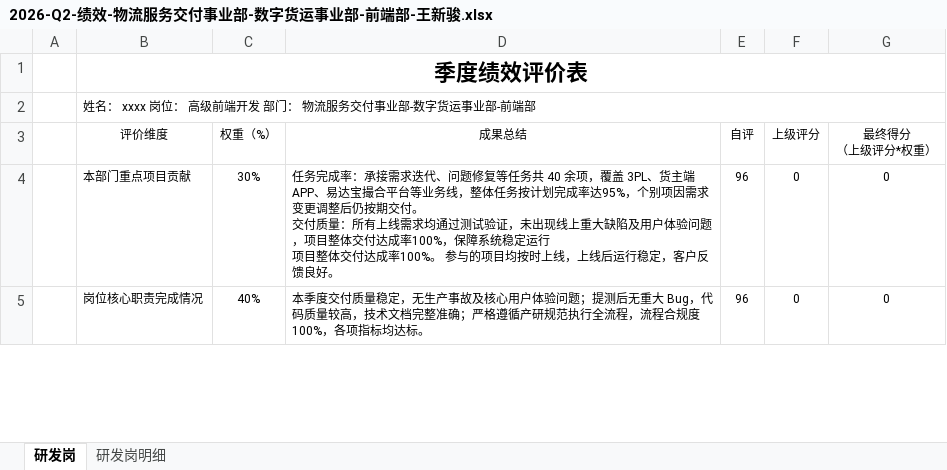
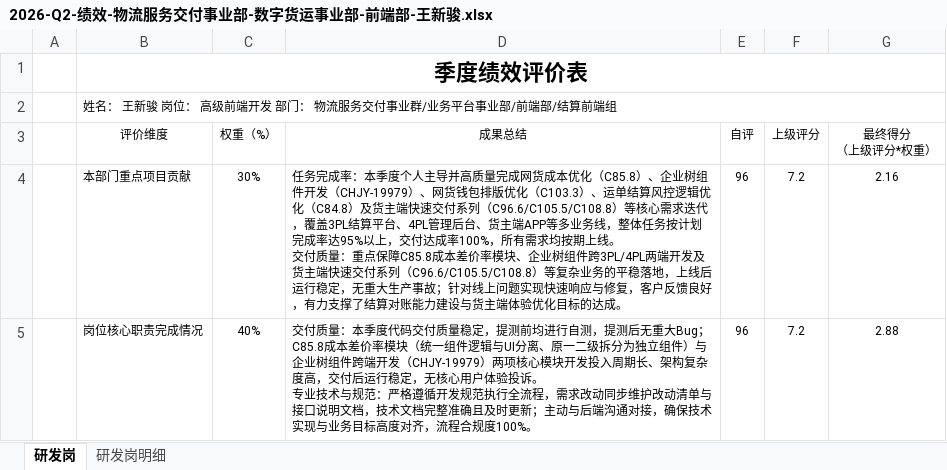
Before and after one commit to yugong8898/.md, an Excel workbook: 入职、日报周报/2026-Q2-绩效-物流服务交付事业部-数字货运事业部-前端部-王新骏.xlsx, sheet 研发岗, drawn as a sheet; only a part is shown; values as stored, in another font and other column widths than the file's, no borders; ↵ is a line break in a cell; the diff covers the shown part only; the diff names each change by its address in the sheet, - before the commit and + after, or states it on an @@ line.

```diff
--- a/入职、日报周报/2026-Q2-绩效-物流服务交付事业部-数字货运事业部-前端部-王新骏.xlsx (sheet 研发岗)
+++ b/入职、日报周报/2026-Q2-绩效-物流服务交付事业部-数字货运事业部-前端部-王新骏.xlsx (sheet 研发岗)
-B2 (评价维度): 姓名： xxxx 岗位： 高级前端开发 部门： 物流服务交付事业部-数字货运事业部-前端部
+B2 (评价维度): 姓名： 王新骏 岗位： 高级前端开发 部门： 物流服务交付事业群/业务平台事业部/前端部/结算前端组
-D4 (成果总结): …完成率：承接需求迭代、问题修复等任务共 40 余项，覆盖 3PL、货主端 APP、易达宝撮合平台等业务线，整体任务按计划完成率达95%，个别项因需求变更调整后仍按期交付。 ↵ 交付质量：所有上线需求均通过测试验证，未出现线上重大缺陷及用户体验问题，项目整体交付达成率100%，保障系统稳定运行 ↵ 项目整体交付达成率100%。 参与的项目均按时上线，上线后运行稳定，客户反馈良好。
+D4 (成果总结): …完成率：本季度个人主导并高质量完成网货成本优化（C85.8）、企业树组件开发（CHJY-19979）、网货钱包排版优化（C103.3）、运单结算风控逻辑优化（C84.8）及货主端快速交付系列（C96.6/C105.5/C108.8）等核心需求迭代，覆盖3PL结算平台、4PL管理后台、货主端APP等多业务线，整体任务按计划完成率达95%以上，交付达成率100%，所有需求均按期上线。 ↵ 交付质量：重点保障C85.8成本差价率模块、企业树组件跨3PL/4PL两端开发及货主端快速交付系列（C96.6/C105.5/C108.8）等复杂业务的平稳落地，上线后运行稳定，无重大生产事故；针对线上问题实现快速响应与修复，客户反馈良好，有力支撑了结算对账能力建设与货主端体验优化目标的达成。
-F4:F5 (上级评分): 0
+F4:F5 (上级评分): 7.2
-G4 (最终得分 （上级评分*权重）): 0
+G4 (最终得分 （上级评分*权重）): 2.16
-D5 (成果总结): 本季度交付质量稳定，无生产事故及核心用户体验问题；提测后无重大 Bug，代码质量较高，技术文档完整准确；严格遵循产研规范执行全流程，流程合规度 100%，各项指标均达标。
+D5 (成果总结): 交付质量：本季度代码交付质量稳定，提测前均进行自测，提测后无重大Bug；C85.8成本差价率模块（统一组件逻辑与UI分离、原一二级拆分为独立组件）与企业树组件跨端开发（CHJY-19979）两项核心模块开发投入周期长、架构复杂度高，交付后运行稳定，无核心用户体验投诉。 ↵ 专业技术与规范：严格遵循开发规范执行全流程，需求改动同步维护改动清单与接口说明文档，技术文档完整准确且及时更新；主动与后端沟通对接，确保技术实现与业务目标高度对齐，流程合规度100%。
-G5 (最终得分 （上级评分*权重）): 0
+G5 (最终得分 （上级评分*权重）): 2.88
```
Also changed, not shown: 4 edited cells elsewhere in this sheet, sheet 研发岗明细, 8 other files.
